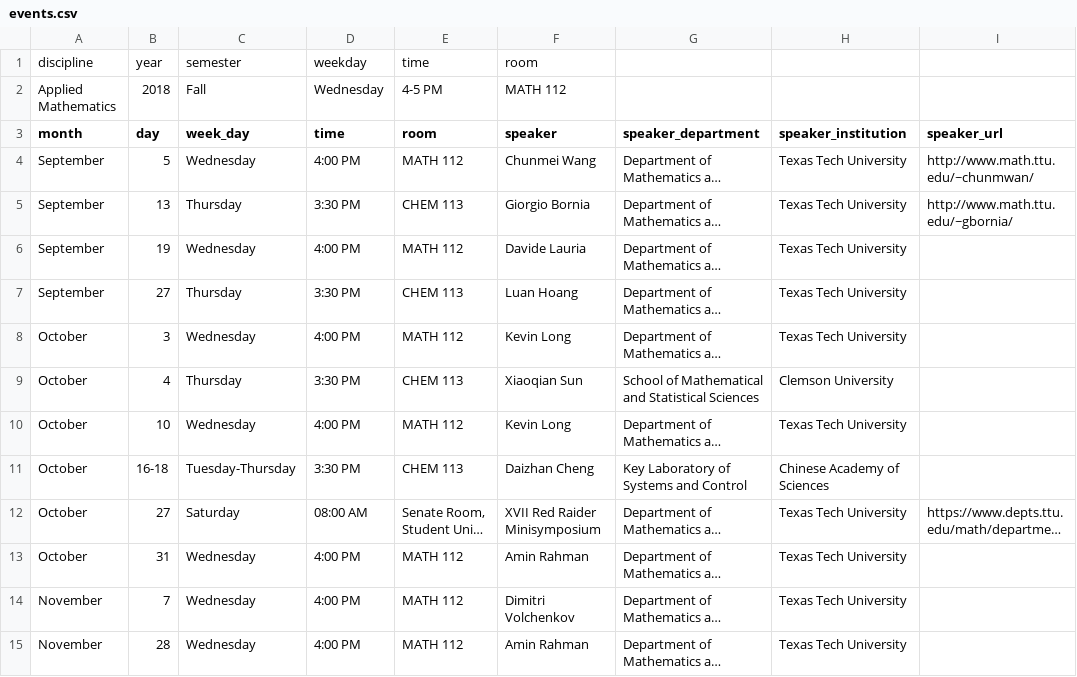
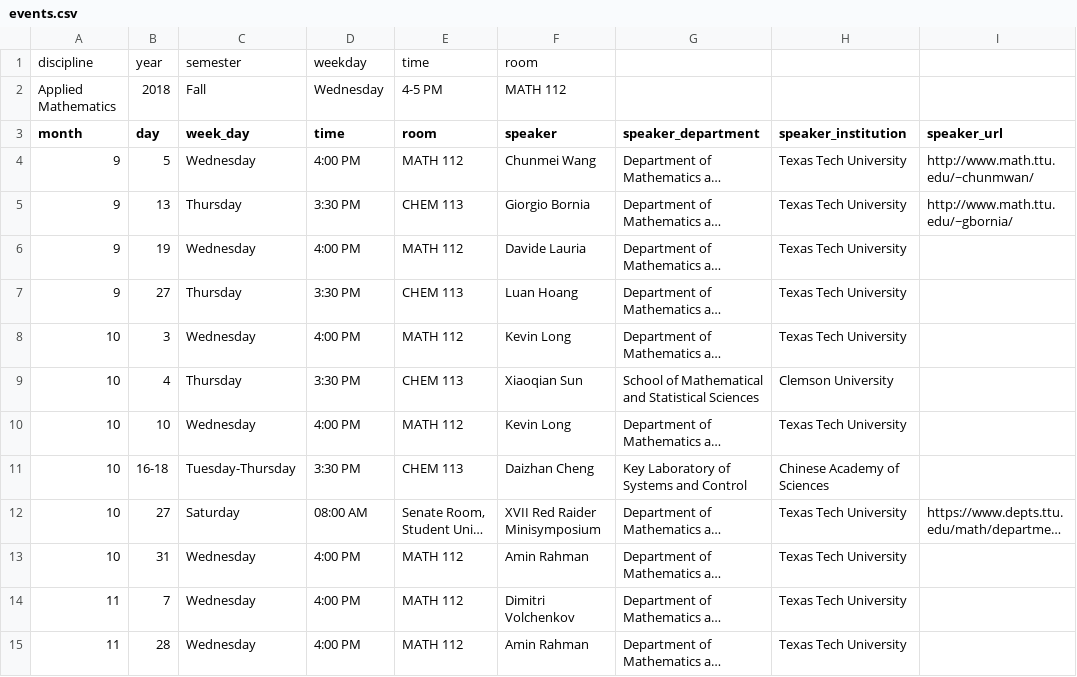
Before and after one commit to giorgiobornia/events, a CSV file: 2018/fall/events.csv, drawn as a sheet; only a part is shown; long unchanged cells end in …; the diff names each change by its address in the sheet, - before the commit and + after, or states it on an @@ line.

Commit message:
Started parsing by week instead of by topic

```diff
--- a/2018/fall/events.csv
+++ b/2018/fall/events.csv
-A4:A7 (month): September
+A4:A7 (month): 9
-A8:A13 (month): October
+A8:A13 (month): 10
-A14:A15 (month): November
+A14:A15 (month): 11
```
Also changed, not shown: 2019/spring/events.csv, 2 other files.
